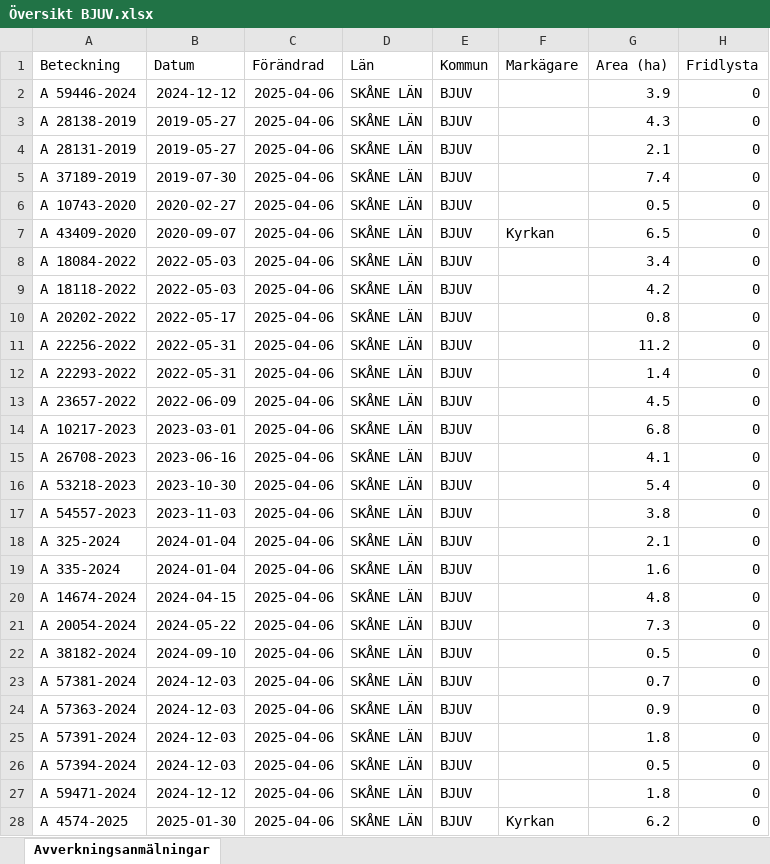
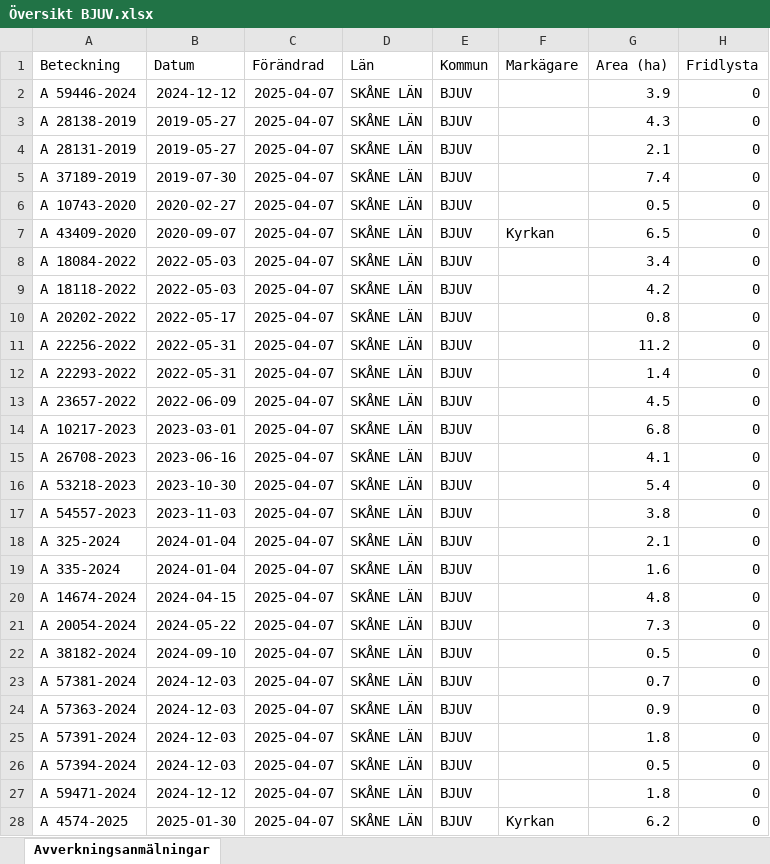
Before and after one commit to klasma/Logging_1260, an Excel workbook: Översikt BJUV.xlsx, sheet Avverkningsanmälningar, drawn as a sheet; only a part is shown; values as stored, in another font and other column widths than the file's, no borders; the diff names each change by its address in the sheet, - before the commit and + after, or states it on an @@ line.

```diff
--- a/Översikt BJUV.xlsx (sheet Avverkningsanmälningar)
+++ b/Översikt BJUV.xlsx (sheet Avverkningsanmälningar)
-C2:C28 (Förändrad): 2025-04-06
+C2:C28 (Förändrad): 2025-04-07
```
Also changed, not shown: artfynd/A 59446-2024 artfynd.xlsx, 5 other files.
